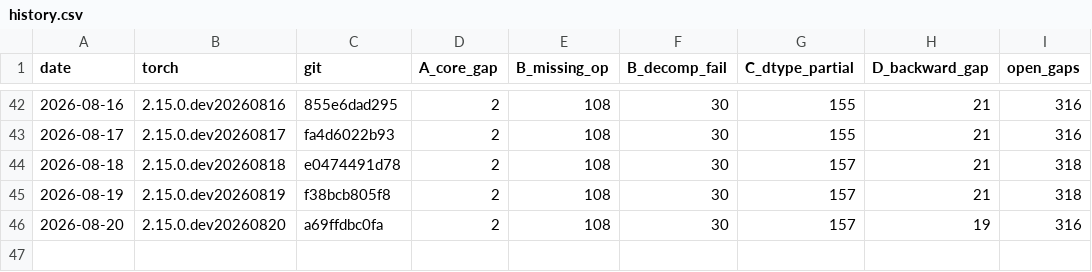
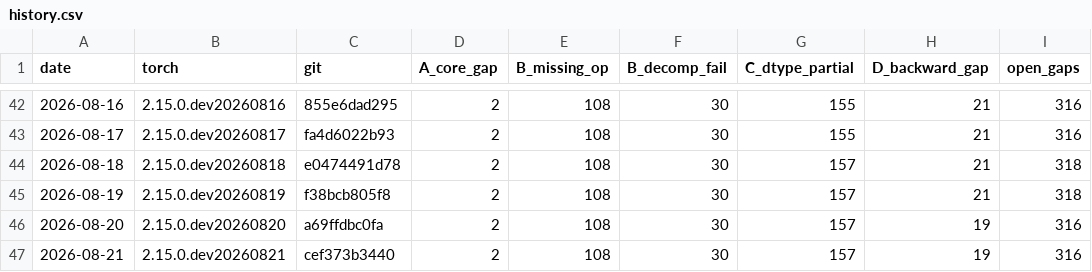
Before and after one commit to jhavukainen/mps-coverage, a CSV file: history.csv, drawn as a sheet; only a part is shown, gaps mark what is left out.

```diff
--- a/history.csv
+++ b/history.csv
@@ -46 +46,2 @@ date,torch,git,A_core_gap,B_missing_op,B_decomp_fail,C_dtype_partial,D_backward_
 2026-08-20,2.15.0.dev20260820,a69ffdbc0fa,2,108,30,157,19,316
+2026-08-21,2.15.0.dev20260821,cef373b3440,2,108,30,157,19,316
```
Also changed, not shown: 2 other files.
